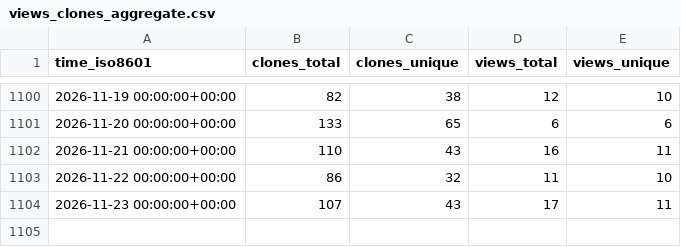
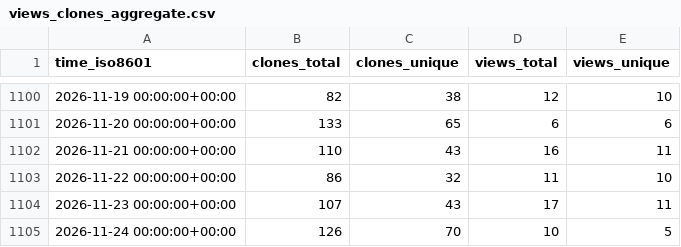
Before and after one commit to rapier1/hpn-ssh, a CSV file: rapier1/hpn-ssh/ghrs-data/views_clones_aggregate.csv, drawn as a sheet; only a part is shown, gaps mark what is left out.

```diff
--- a/rapier1/hpn-ssh/ghrs-data/views_clones_aggregate.csv
+++ b/rapier1/hpn-ssh/ghrs-data/views_clones_aggregate.csv
@@ -1104 +1104,2 @@ time_iso8601,clones_total,clones_unique,views_total,views_unique
 2026-11-23 00:00:00+00:00,107,43,17,11
+2026-11-24 00:00:00+00:00,126,70,10,5
```
Also changed, not shown: 1 other file.
